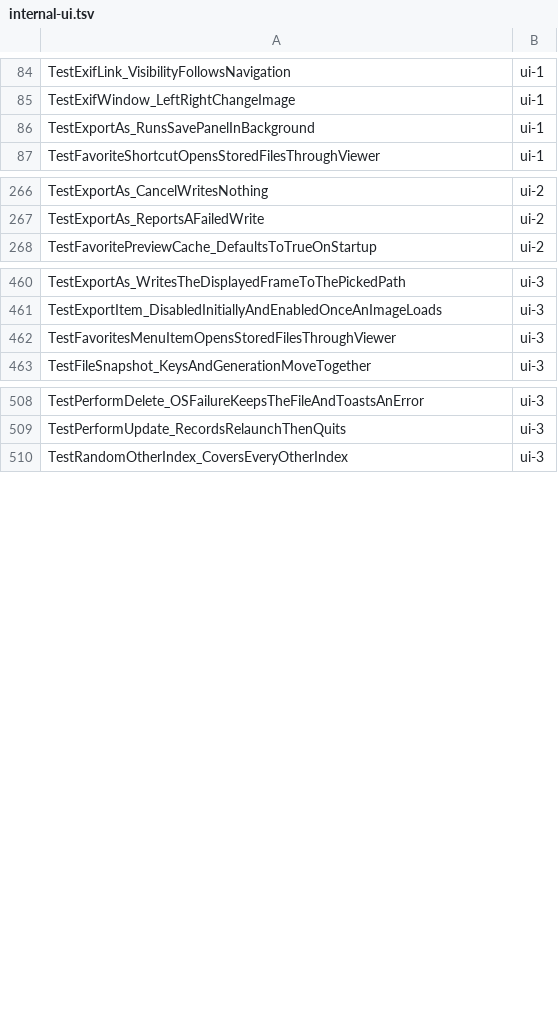
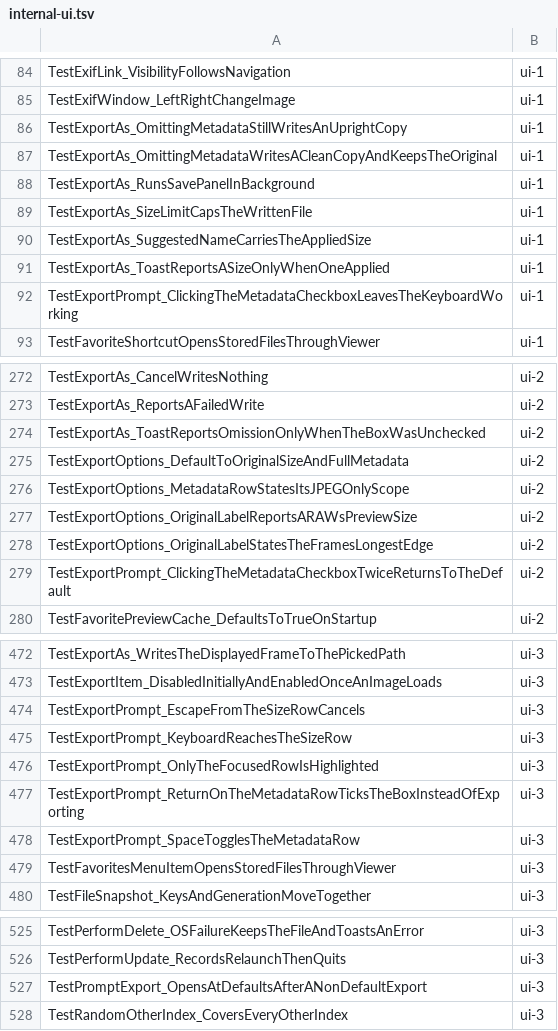
Before and after one commit to frathe/picfetch, a TSV file: .github/testshards/internal-ui.tsv, drawn as a sheet; only a part is shown, gaps mark what is left out; the diff covers the shown part only.

Commit message:
Add an export size limit and metadata omission to the export prompt
The export prompt now carries two rows above its PNG/JPEG buttons, reached
with Up/Down and reset to today's behaviour on every open:

- Export size limit: Original / 2400 / 1600 / 1000 on the longest edge,
aspect preserved, never enlarging. The Original rung states the frame's
own longest edge, which makes a RAW honest without a special case - the
frame on screen there is the embedded preview.
- Include camera metadata (JPEG only), checked by default. Unchecked writes
the copy without the source's identifying tags while the source keeps all
of them - metadata omission, not the EXIF window's in-place removal.

An applied limit joins the suggested filename and the completion toast; an
export at the defaults is byte-identical to what it wrote before, with the
same short toast it always showed.

imaging.Export gained an ExportOptions value (the wallpaper and mosaic paths
pass defaults), ScaleForExport resamples with CatmullRom while the thumbnail
cache keeps ApproxBiLinear, and the in-place TIFF patcher learned to remove
entries, so a resized JPEG exported with its metadata no longer carries
dimension tags claiming the original's size. MakerNote and DPI are kept
deliberately, and the rotate-and-save path is untouched.

Verified with make test (Linux/amd64 Docker).

```diff
--- a/.github/testshards/internal-ui.tsv
+++ b/.github/testshards/internal-ui.tsv
@@ -85,3 +85,9 @@ TestExifLink_VisibilityFollowsNavigation	ui-1
 TestExifWindow_LeftRightChangeImage	ui-1
+TestExportAs_OmittingMetadataStillWritesAnUprightCopy	ui-1
+TestExportAs_OmittingMetadataWritesACleanCopyAndKeepsTheOriginal	ui-1
 TestExportAs_RunsSavePanelInBackground	ui-1
+TestExportAs_SizeLimitCapsTheWrittenFile	ui-1
+TestExportAs_SuggestedNameCarriesTheAppliedSize	ui-1
+TestExportAs_ToastReportsASizeOnlyWhenOneApplied	ui-1
+TestExportPrompt_ClickingTheMetadataCheckboxLeavesTheKeyboardWorking	ui-1
 TestFavoriteShortcutOpensStoredFilesThroughViewer	ui-1
@@ -267,2 +273,8 @@ TestExportAs_CancelWritesNothing	ui-2
 TestExportAs_ReportsAFailedWrite	ui-2
+TestExportAs_ToastReportsOmissionOnlyWhenTheBoxWasUnchecked	ui-2
+TestExportOptions_DefaultToOriginalSizeAndFullMetadata	ui-2
+TestExportOptions_MetadataRowStatesItsJPEGOnlyScope	ui-2
+TestExportOptions_OriginalLabelReportsARAWsPreviewSize	ui-2
+TestExportOptions_OriginalLabelStatesTheFramesLongestEdge	ui-2
+TestExportPrompt_ClickingTheMetadataCheckboxTwiceReturnsToTheDefault	ui-2
 TestFavoritePreviewCache_DefaultsToTrueOnStartup	ui-2
@@ -461,2 +473,7 @@ TestExportAs_WritesTheDisplayedFrameToThePickedPath	ui-3
 TestExportItem_DisabledInitiallyAndEnabledOnceAnImageLoads	ui-3
+TestExportPrompt_EscapeFromTheSizeRowCancels	ui-3
+TestExportPrompt_KeyboardReachesTheSizeRow	ui-3
+TestExportPrompt_OnlyTheFocusedRowIsHighlighted	ui-3
+TestExportPrompt_ReturnOnTheMetadataRowTicksTheBoxInsteadOfExporting	ui-3
+TestExportPrompt_SpaceTogglesTheMetadataRow	ui-3
 TestFavoritesMenuItemOpensStoredFilesThroughViewer	ui-3
@@ -509,2 +526,3 @@ TestPerformDelete_OSFailureKeepsTheFileAndToastsAnError	ui-3
 TestPerformUpdate_RecordsRelaunchThenQuits	ui-3
+TestPromptExport_OpensAtDefaultsAfterANonDefaultExport	ui-3
 TestRandomOtherIndex_CoversEveryOtherIndex	ui-3
```
Also changed, not shown: 4 edited cells elsewhere in this file, 34 other files.
